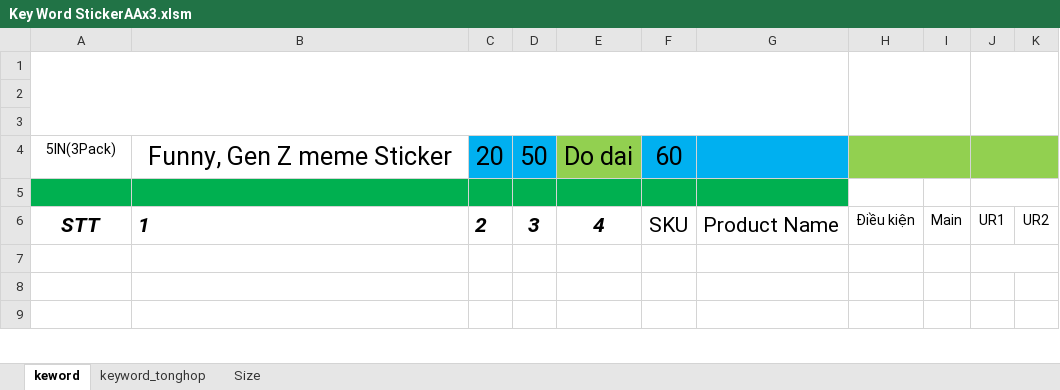
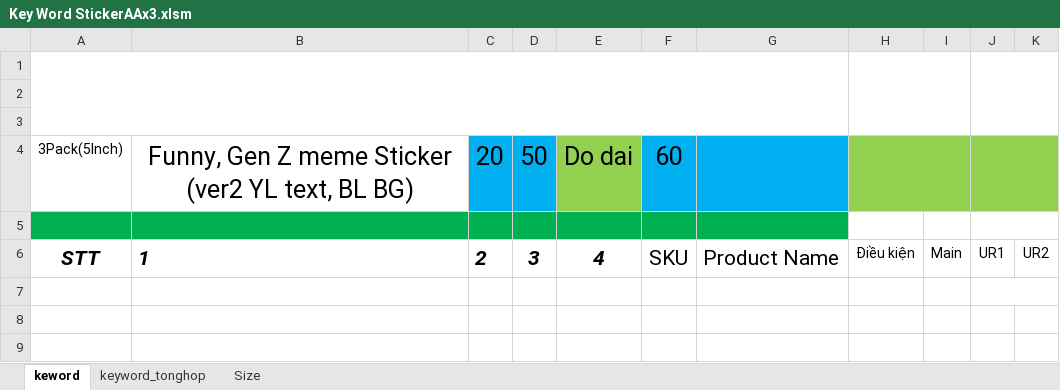
Before and after one commit to Smith0988/project_chung0988, an Excel workbook: 5. Image_Base/FD_20240522_230557 - day 83/temp_data/Key Word StickerAAx3.xlsm, sheet keword, drawn as a sheet; only a part is shown; values as stored, in another font and other column widths than the file's, no borders; charts and pictures not drawn; the diff covers the shown part only; the diff names each change by its address in the sheet, - before the commit and + after, or states it on an @@ line.

```diff
--- a/5. Image_Base/FD_20240522_230557 - day 83/temp_data/Key Word StickerAAx3.xlsm (sheet keword)
+++ b/5. Image_Base/FD_20240522_230557 - day 83/temp_data/Key Word StickerAAx3.xlsm (sheet keword)
-A4: 5IN(3Pack)
+A4: 3Pack(5Inch)
-B4: Funny, Gen Z meme Sticker
+B4: Funny, Gen Z meme Sticker (ver2 YL text, BL BG)
```
Also changed, not shown: 48 added rows and 45 removed rows elsewhere in this sheet, charts or pictures, 4 other files.
